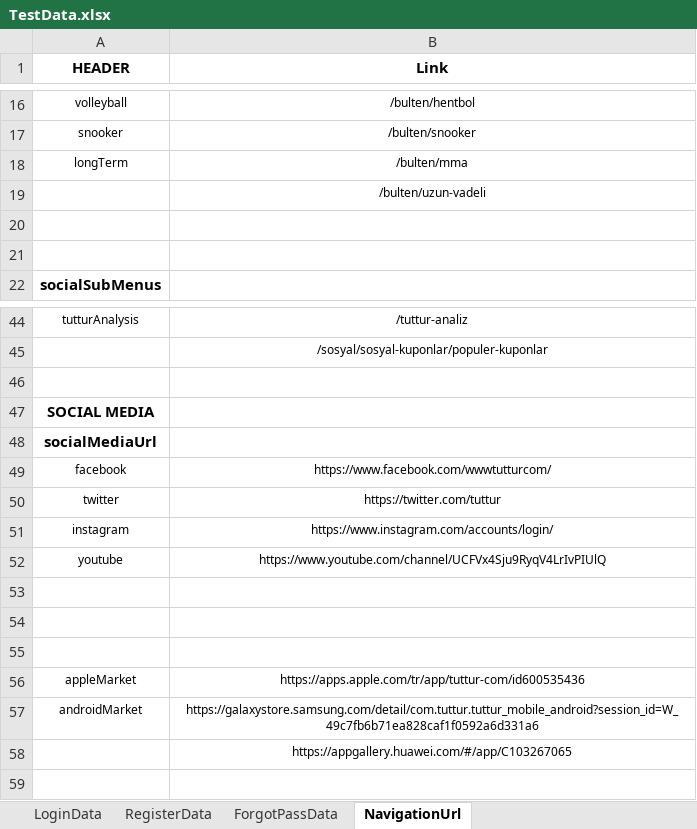
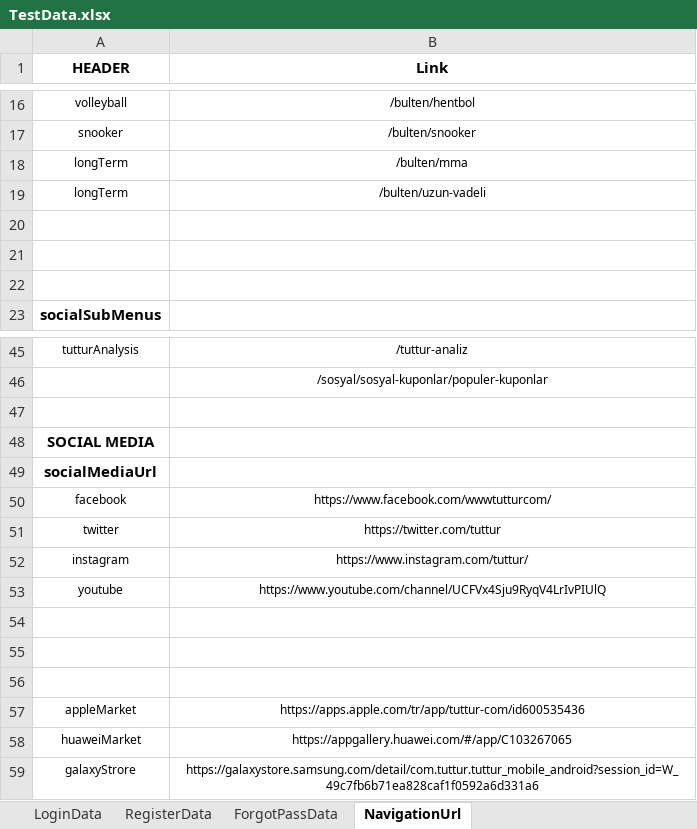
Before and after one commit to Emresy1/webautomationls, an Excel workbook: target/test-classes/TestData.xlsx, sheet NavigationUrl, drawn as a sheet; only a part is shown, gaps mark what is left out; values as stored, in another font and other column widths than the file's, no borders; removed rows and columns are numbered as before the commit, all else as after; the diff names each change by its address in the sheet, - before the commit and + after, or states it on an @@ line.

```diff
--- a/target/test-classes/TestData.xlsx (sheet NavigationUrl)
+++ b/target/test-classes/TestData.xlsx (sheet NavigationUrl)
+row 19: longTerm | /bulten/uzun-vadeli
-B20 (Link): /bulten/uzun-vadeli
+B20 (Link): (empty)
-B52 (Link): https://www.instagram.com/accounts/login/
+B52 (Link): https://www.instagram.com/tuttur/
+row 58: huaweiMarket | https://appgallery.huawei.com/#/app/C103267065
-A59 (HEADER): androidMarket
+A59 (HEADER): galaxyStrore
-row 58:  | https://appgallery.huawei.com/#/app/C103267065
```
Also changed, not shown: sheet ForgotPassData, 20 other files.
